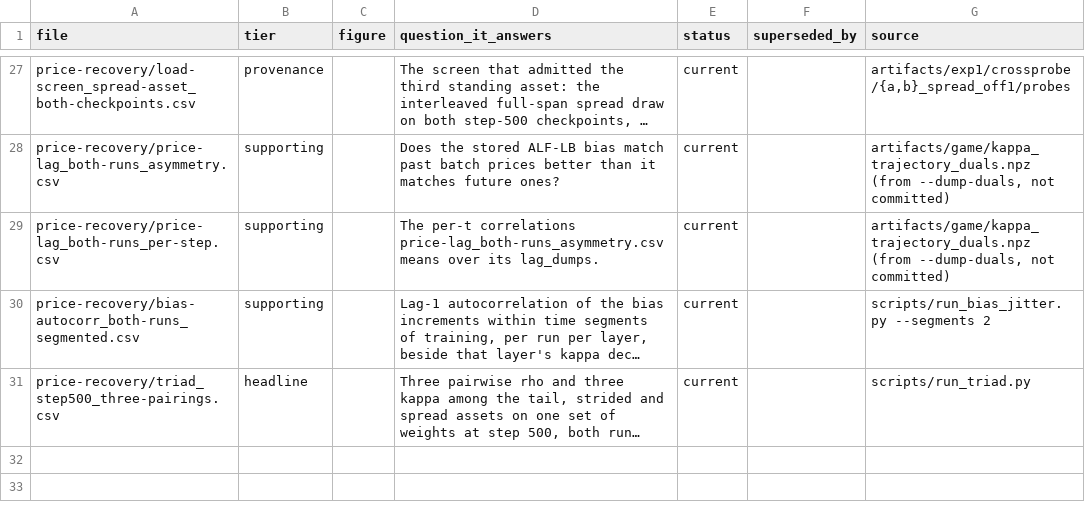
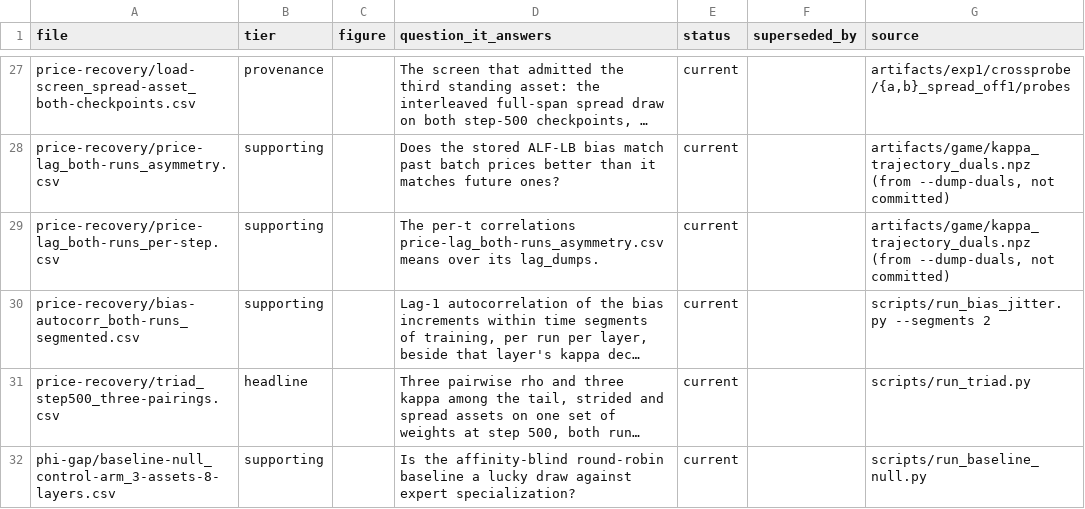
Before and after one commit to oberpierre/moe-congestion-routing, a CSV file: assets/results/MANIFEST.csv, drawn as a sheet; only a part is shown, gaps mark what is left out; long unchanged cells end in …; the diff names each change by its address in the sheet, - before the commit and + after, or states it on an @@ line.

Commit message:
. F Record the baseline null result

```diff
--- a/assets/results/MANIFEST.csv
+++ b/assets/results/MANIFEST.csv
+row 32: phi-gap/baseline-null_control-arm_3-assets-8-layers.csv | supporting |  | Is the affinity-blind round-robin baseline a lucky draw against expert specialization? | current |  | scripts/run_baseline_null.py
```
Also changed, not shown: 2 other files.
